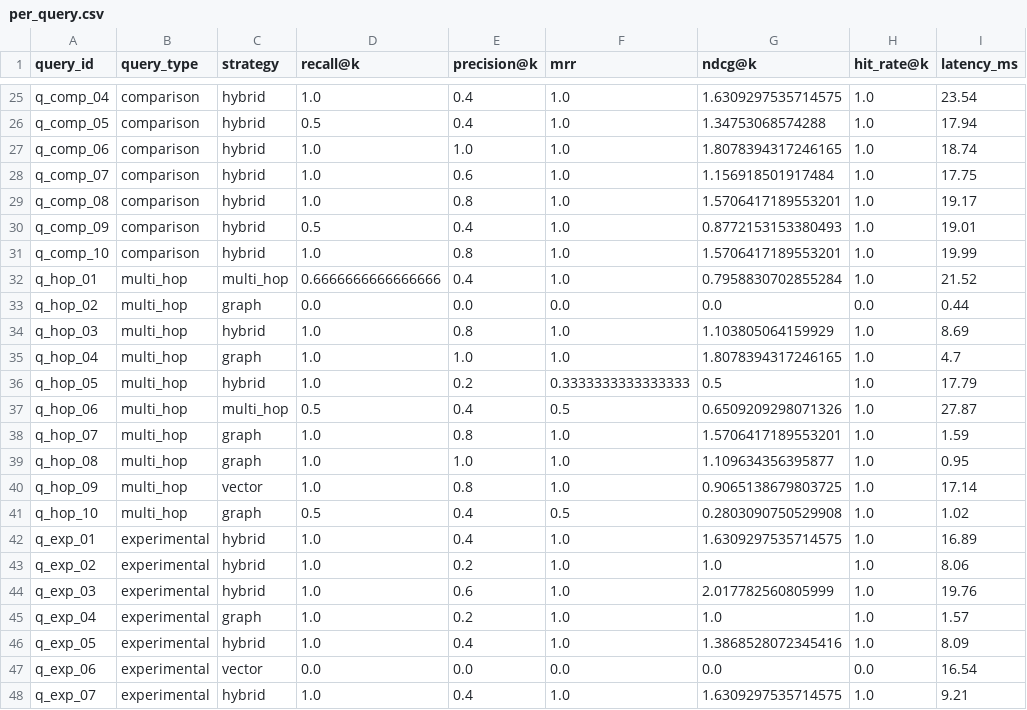
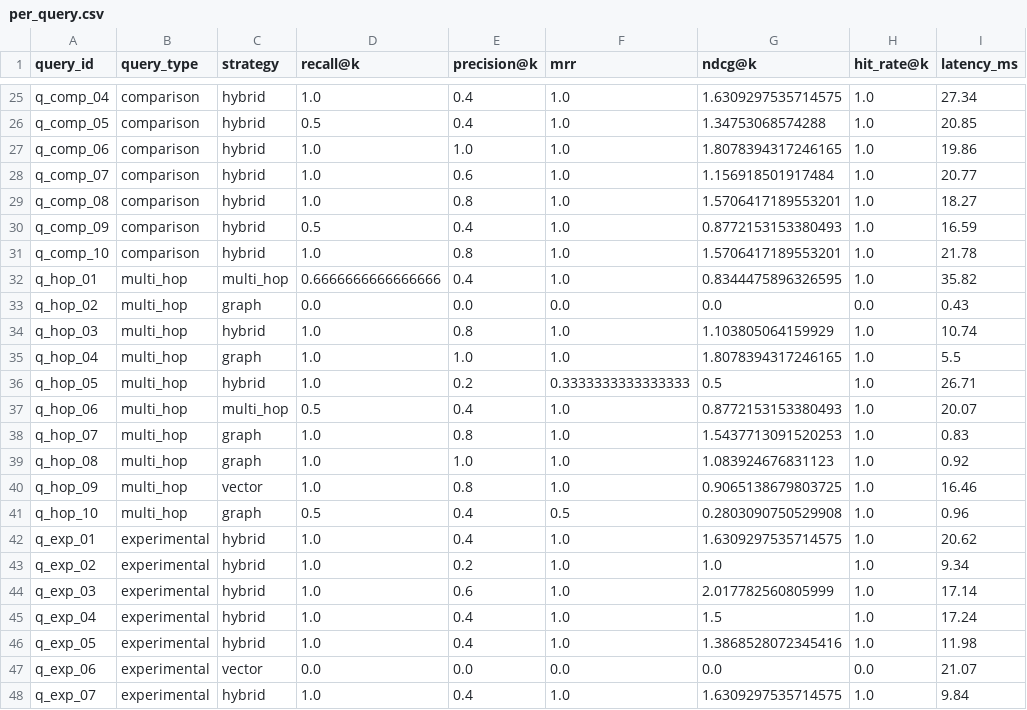
Before and after one commit to Vansh-456/Rag_project_Neural_ai, a CSV file: results/benchmark_adaptive_verified/per_query.csv, drawn as a sheet; only a part is shown, gaps mark what is left out; the diff covers the shown part only; the diff names each change by its address in the sheet, - before the commit and + after, or states it on an @@ line.

```diff
--- a/results/benchmark_adaptive_verified/per_query.csv
+++ b/results/benchmark_adaptive_verified/per_query.csv
-I25 (latency_ms): 23.54
+I25 (latency_ms): 27.34
-I26 (latency_ms): 17.94
+I26 (latency_ms): 20.85
-I27 (latency_ms): 18.74
+I27 (latency_ms): 19.86
-I28 (latency_ms): 17.75
+I28 (latency_ms): 20.77
-I29 (latency_ms): 19.17
+I29 (latency_ms): 18.27
-I30 (latency_ms): 19.01
+I30 (latency_ms): 16.59
-I31 (latency_ms): 19.99
+I31 (latency_ms): 21.78
-G32 (ndcg@k): 0.7958830702855284
+G32 (ndcg@k): 0.8344475896326595
-I32 (latency_ms): 21.52
+I32 (latency_ms): 35.82
-I33 (latency_ms): 0.44
+I33 (latency_ms): 0.43
-I34 (latency_ms): 8.69
+I34 (latency_ms): 10.74
-I35 (latency_ms): 4.7
+I35 (latency_ms): 5.5
-I36 (latency_ms): 17.79
+I36 (latency_ms): 26.71
-F37 (mrr): 0.5
+F37 (mrr): 1.0
-G37 (ndcg@k): 0.6509209298071326
+G37 (ndcg@k): 0.8772153153380493
-I37 (latency_ms): 27.87
+I37 (latency_ms): 20.07
-G38 (ndcg@k): 1.5706417189553201
+G38 (ndcg@k): 1.5437713091520253
-I38 (latency_ms): 1.59
+I38 (latency_ms): 0.83
-G39 (ndcg@k): 1.109634356395877
+G39 (ndcg@k): 1.083924676831123
-I39 (latency_ms): 0.95
+I39 (latency_ms): 0.92
-I40 (latency_ms): 17.14
+I40 (latency_ms): 16.46
-I41 (latency_ms): 1.02
+I41 (latency_ms): 0.96
-I42 (latency_ms): 16.89
+I42 (latency_ms): 20.62
-I43 (latency_ms): 8.06
+I43 (latency_ms): 9.34
-I44 (latency_ms): 19.76
+I44 (latency_ms): 17.14
-C45 (strategy): graph
+C45 (strategy): hybrid
-E45 (precision@k): 0.2
+E45 (precision@k): 0.4
-G45 (ndcg@k): 1.0
+G45 (ndcg@k): 1.5
-I45 (latency_ms): 1.57
+I45 (latency_ms): 17.24
-I46 (latency_ms): 8.09
+I46 (latency_ms): 11.98
-I47 (latency_ms): 16.54
+I47 (latency_ms): 21.07
-I48 (latency_ms): 9.21
+I48 (latency_ms): 9.84
```
Also changed, not shown: 37 edited cells elsewhere in this file, results/benchmark_adaptive/per_query.csv, results/benchmark_bm25/per_query.csv, 15 other files.
